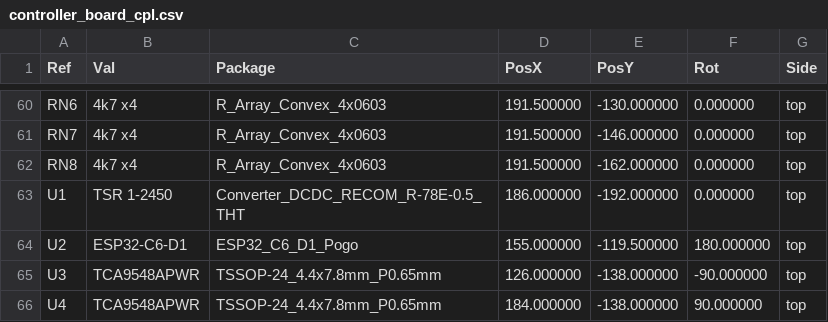
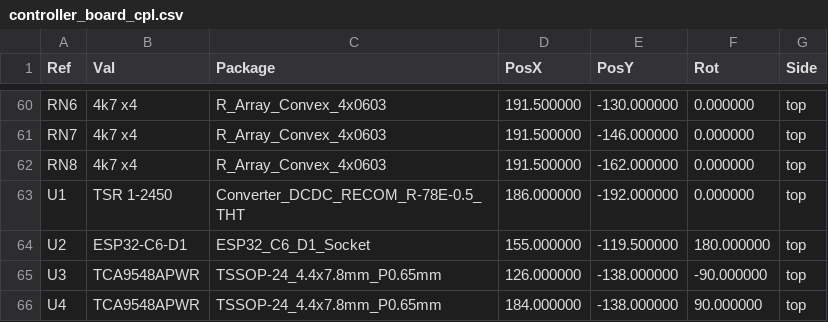
Before and after one commit to Gultak/parkside-charger, a CSV file: electronics/controller-board/fab/controller_board_cpl.csv, drawn as a sheet; only a part is shown, gaps mark what is left out.

```diff
--- a/electronics/controller-board/fab/controller_board_cpl.csv
+++ b/electronics/controller-board/fab/controller_board_cpl.csv
@@ -63,3 +63,3 @@ Ref,Val,Package,PosX,PosY,Rot,Side
 "U1","TSR 1-2450","Converter_DCDC_RECOM_R-78E-0.5_THT",186.000000,-192.000000,0.000000,top
-"U2","ESP32-C6-D1","ESP32_C6_D1_Pogo",155.000000,-119.500000,180.000000,top
+"U2","ESP32-C6-D1","ESP32_C6_D1_Socket",155.000000,-119.500000,180.000000,top
 "U3","TCA9548APWR","TSSOP-24_4.4x7.8mm_P0.65mm",126.000000,-138.000000,-90.000000,top
```
Also changed, not shown: electronics/controller-board/fab/controller_board_bom.csv, 22 other files.
